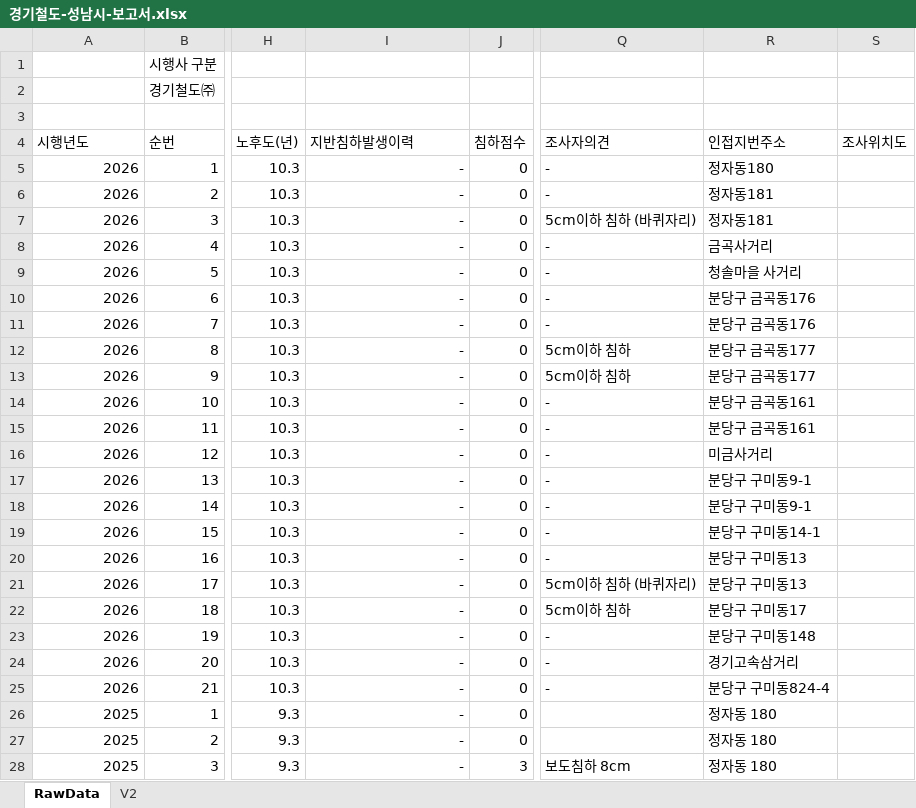
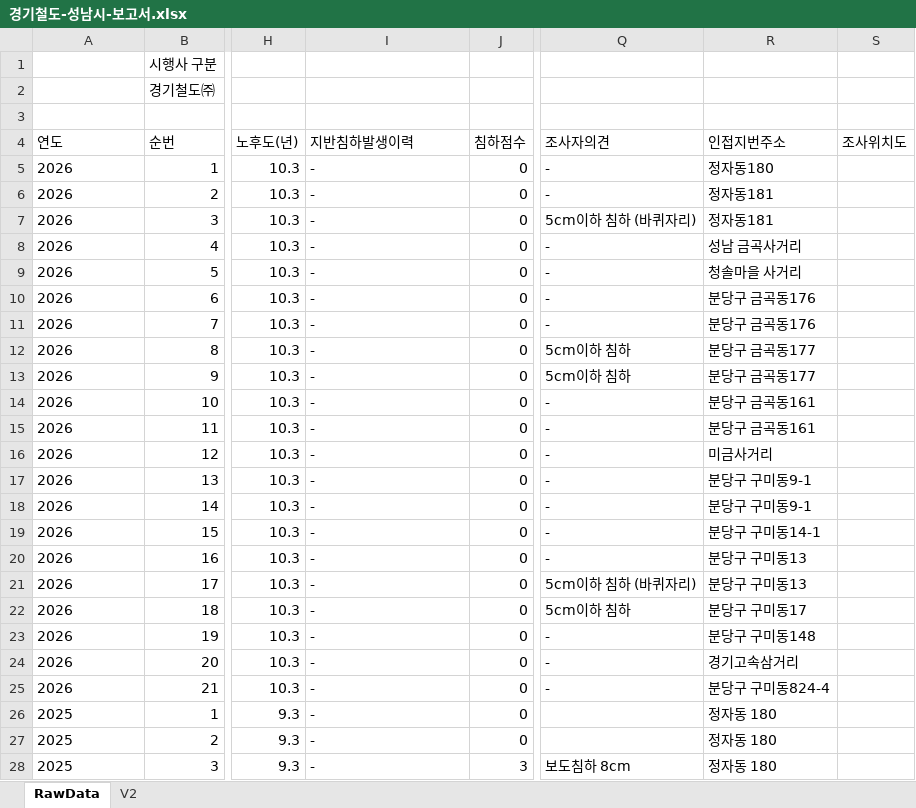
Before and after one commit to JasonYhim/GSMM, an Excel workbook: 경기철도-성남시-보고서.xlsx, sheet RawData, drawn as a sheet; only a part is shown, gaps mark what is left out; values as stored, in another font and other column widths than the file's, no borders; the diff covers the shown part only; the diff names each change by its address in the sheet, - before the commit and + after, or states it on an @@ line.

```diff
--- a/경기철도-성남시-보고서.xlsx (sheet RawData)
+++ b/경기철도-성남시-보고서.xlsx (sheet RawData)
-A4: 시행년도
+A4: 연도
-A5:A28 alignment: right
+A5:A28 alignment: left
-I5:I28 alignment: right
+I5:I28 alignment: left
-R8 (인접지번주소): 금곡사거리
+R8 (인접지번주소): 성남 금곡사거리
```
Also changed, not shown: cell formats elsewhere in this sheet, sheet V2.
